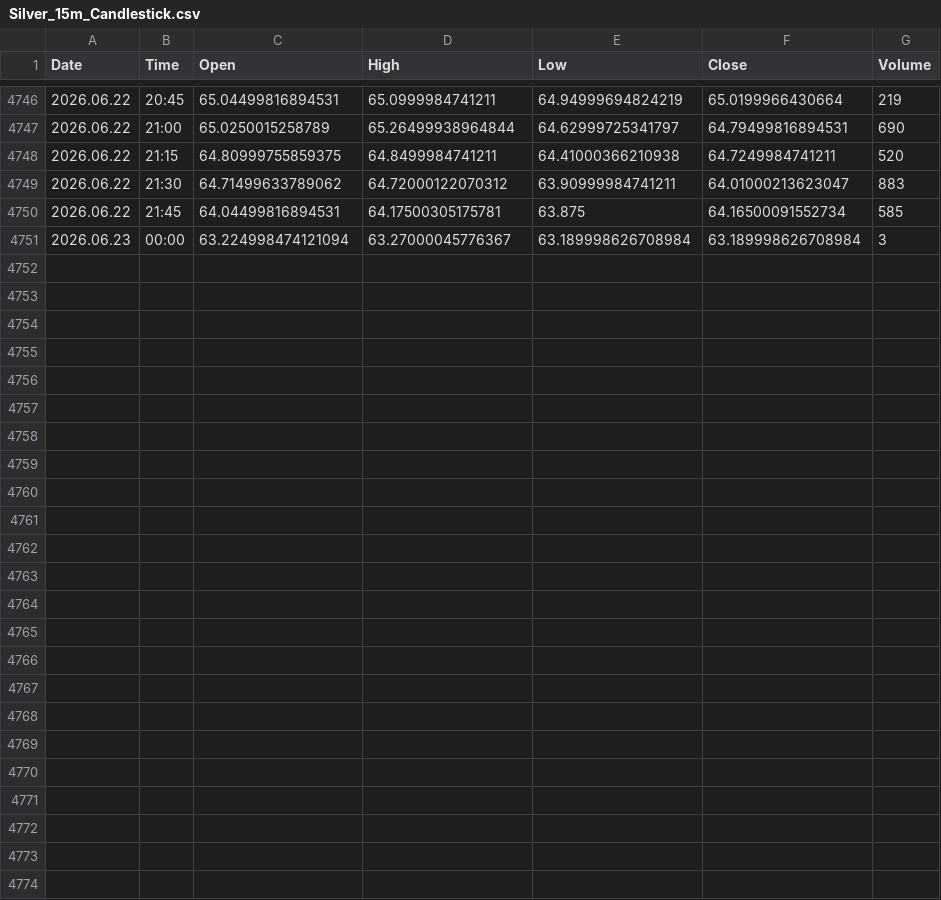
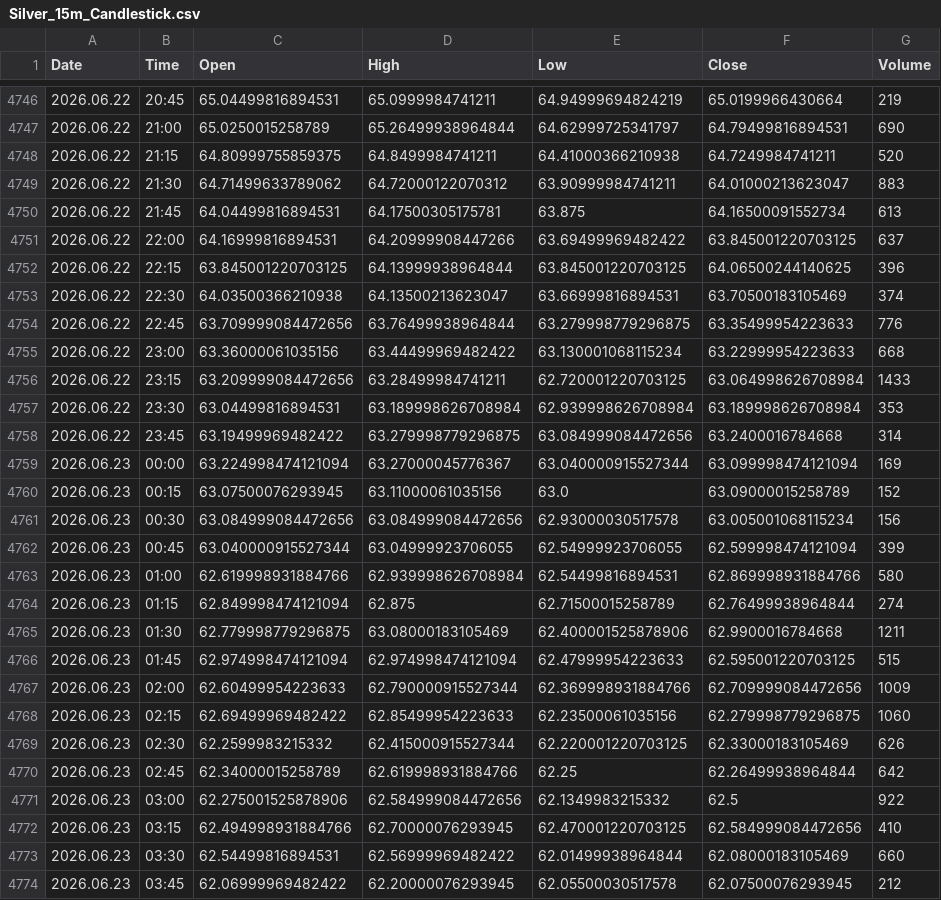
Before and after one commit to Talha4565/MetalMind-SMCForge, a CSV file: Silver Dataset/Silver_15m_Candlestick.csv, drawn as a sheet; only a part is shown, gaps mark what is left out.

```diff
--- a/Silver Dataset/Silver_15m_Candlestick.csv
+++ b/Silver Dataset/Silver_15m_Candlestick.csv
@@ -4749,3 +4749,26 @@ Date,Time,Open,High,Low,Close,Volume
 2026.06.22,21:30,64.71499633789062,64.72000122070312,63.90999984741211,64.01000213623047,883
-2026.06.22,21:45,64.04499816894531,64.17500305175781,63.875,64.16500091552734,585
-2026.06.23,00:00,63.224998474121094,63.27000045776367,63.189998626708984,63.189998626708984,3
+2026.06.22,21:45,64.04499816894531,64.17500305175781,63.875,64.16500091552734,613
+2026.06.22,22:00,64.16999816894531,64.20999908447266,63.69499969482422,63.845001220703125,637
+2026.06.22,22:15,63.845001220703125,64.13999938964844,63.845001220703125,64.06500244140625,396
+2026.06.22,22:30,64.03500366210938,64.13500213623047,63.66999816894531,63.70500183105469,374
+2026.06.22,22:45,63.709999084472656,63.76499938964844,63.279998779296875,63.35499954223633,776
+2026.06.22,23:00,63.36000061035156,63.44499969482422,63.130001068115234,63.22999954223633,668
+2026.06.22,23:15,63.209999084472656,63.28499984741211,62.720001220703125,63.064998626708984,1433
+2026.06.22,23:30,63.04499816894531,63.189998626708984,62.939998626708984,63.189998626708984,353
+2026.06.22,23:45,63.19499969482422,63.279998779296875,63.084999084472656,63.2400016784668,314
+2026.06.23,00:00,63.224998474121094,63.27000045776367,63.040000915527344,63.099998474121094,169
+2026.06.23,00:15,63.07500076293945,63.11000061035156,63.0,63.09000015258789,152
+2026.06.23,00:30,63.084999084472656,63.084999084472656,62.93000030517578,63.005001068115234,156
+2026.06.23,00:45,63.040000915527344,63.04999923706055,62.54999923706055,62.599998474121094,399
+2026.06.23,01:00,62.619998931884766,62.939998626708984,62.54499816894531,62.869998931884766,580
+2026.06.23,01:15,62.849998474121094,62.875,62.71500015258789,62.76499938964844,274
+2026.06.23,01:30,62.779998779296875,63.08000183105469,62.400001525878906,62.9900016784668,1211
+2026.06.23,01:45,62.974998474121094,62.974998474121094,62.47999954223633,62.595001220703125,515
+2026.06.23,02:00,62.60499954223633,62.790000915527344,62.369998931884766,62.709999084472656,1009
+2026.06.23,02:15,62.69499969482422,62.85499954223633,62.23500061035156,62.279998779296875,1060
+2026.06.23,02:30,62.2599983215332,62.415000915527344,62.220001220703125,62.33000183105469,626
+2026.06.23,02:45,62.34000015258789,62.619998931884766,62.25,62.26499938964844,642
+2026.06.23,03:00,62.275001525878906,62.584999084472656,62.1349983215332,62.5,922
+2026.06.23,03:15,62.494998931884766,62.70000076293945,62.470001220703125,62.584999084472656,410
+2026.06.23,03:30,62.54499816894531,62.56999969482422,62.01499938964844,62.08000183105469,660
+2026.06.23,03:45,62.06999969482422,62.20000076293945,62.05500030517578,62.07500076293945,212
```
Also changed, not shown: Gold Dataset/Gold_15m_Candlestick.csv, Gold Dataset/Gold_30m_Candlestick.csv, 5 other files.
